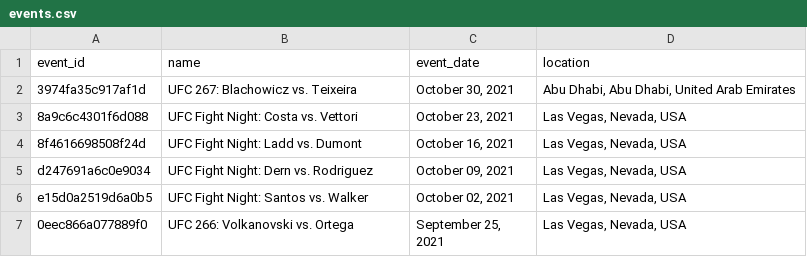
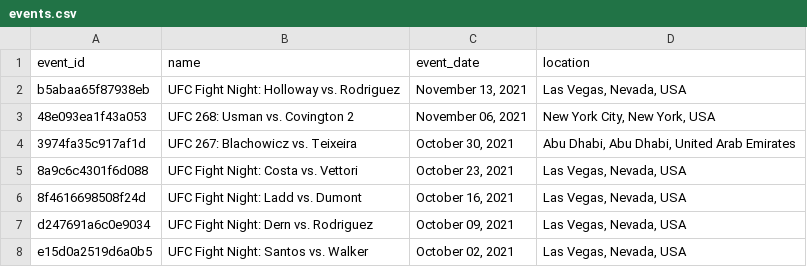
Before and after one commit to mjester93/ufc-data, a CSV file: events.csv, drawn as a sheet; only a part is shown; the shorter side is filled out with more unchanged rows; the diff names each change by its address in the sheet, - before the commit and + after, or states it on an @@ line.

```diff
--- a/events.csv
+++ b/events.csv
+row 2: b5abaa65f87938eb | UFC Fight Night: Holloway vs. Rodriguez | November 13, 2021 | Las Vegas, Nevada, USA
+row 3: 48e093ea1f43a053 | UFC 268: Usman vs. Covington 2 | November 06, 2021 | New York City, New York, USA
```
Also changed, not shown: events_fights.csv, 1 other file.
